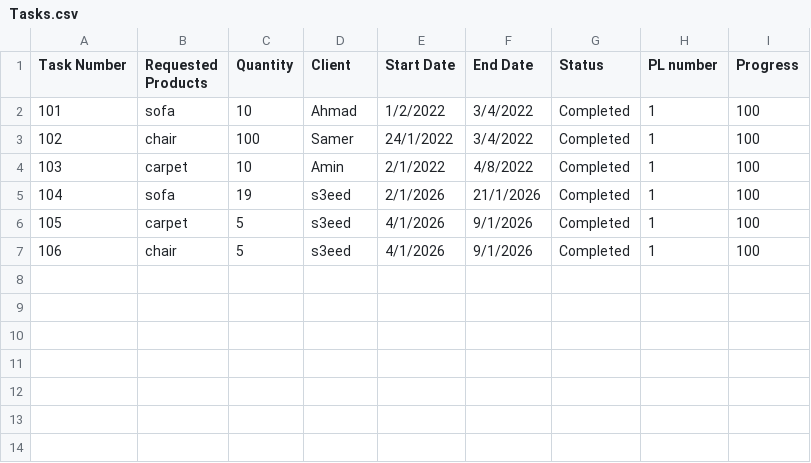
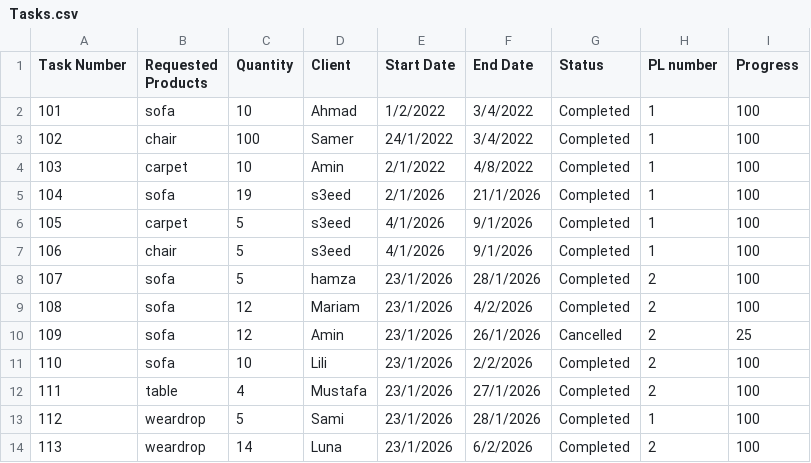
Before and after one commit to Hamzaaz25/FactoryManagment, a CSV file: Files/Tasks.csv, drawn as a sheet.

```diff
--- a/Files/Tasks.csv
+++ b/Files/Tasks.csv
@@ -7 +7,8 @@ Task Number , Requested Products , Quantity , Client , Start Date , End Date , S
 106 , chair , 5,s3eed,4/1/2026,9/1/2026, Completed,1,100
+107 , sofa , 5,hamza,23/1/2026,28/1/2026, Completed,2,100
+108 , sofa , 12,Mariam,23/1/2026,4/2/2026, Completed,2,100
+109 , sofa , 12,Amin,23/1/2026,26/1/2026, Cancelled,2,25
+110 , sofa , 10,Lili,23/1/2026,2/2/2026, Completed,2,100
+111 , table , 4,Mustafa,23/1/2026,27/1/2026, Completed,2,100
+112 , weardrop , 5,Sami,23/1/2026,28/1/2026, Completed,1,100
+113 , weardrop , 14,Luna,23/1/2026,6/2/2026, Completed,2,100
```
Also changed, not shown: Files/Items.csv, Files/Products.csv, 10 other files.
